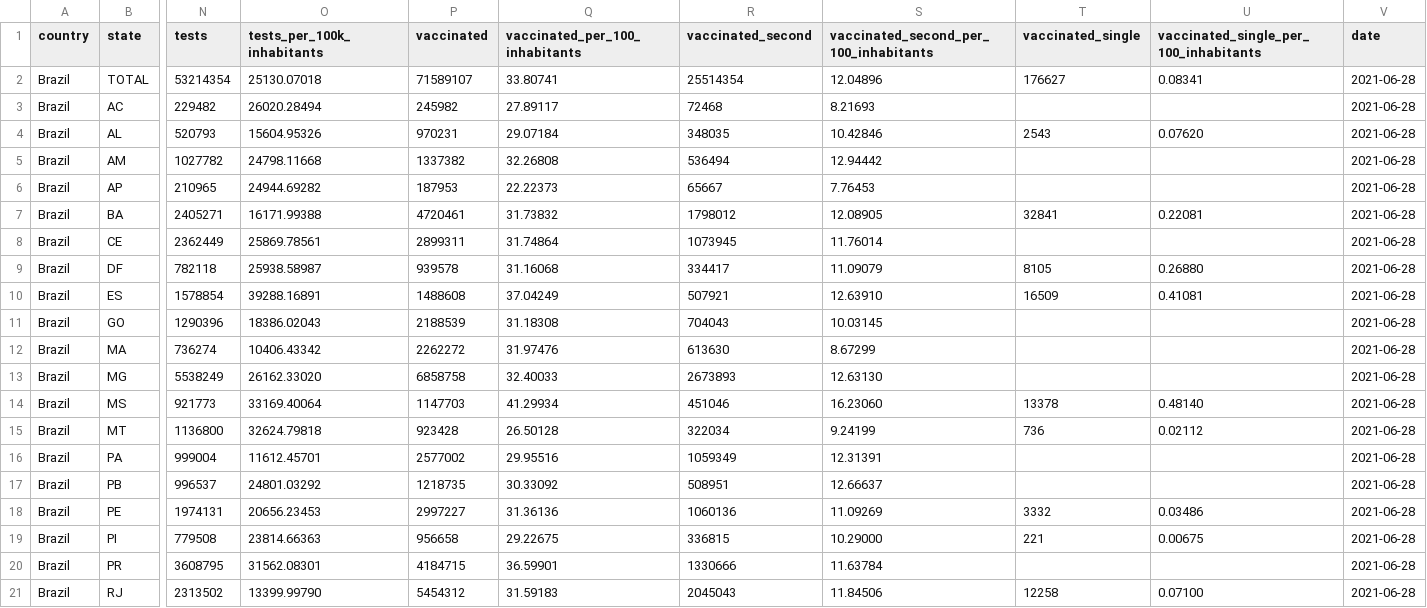
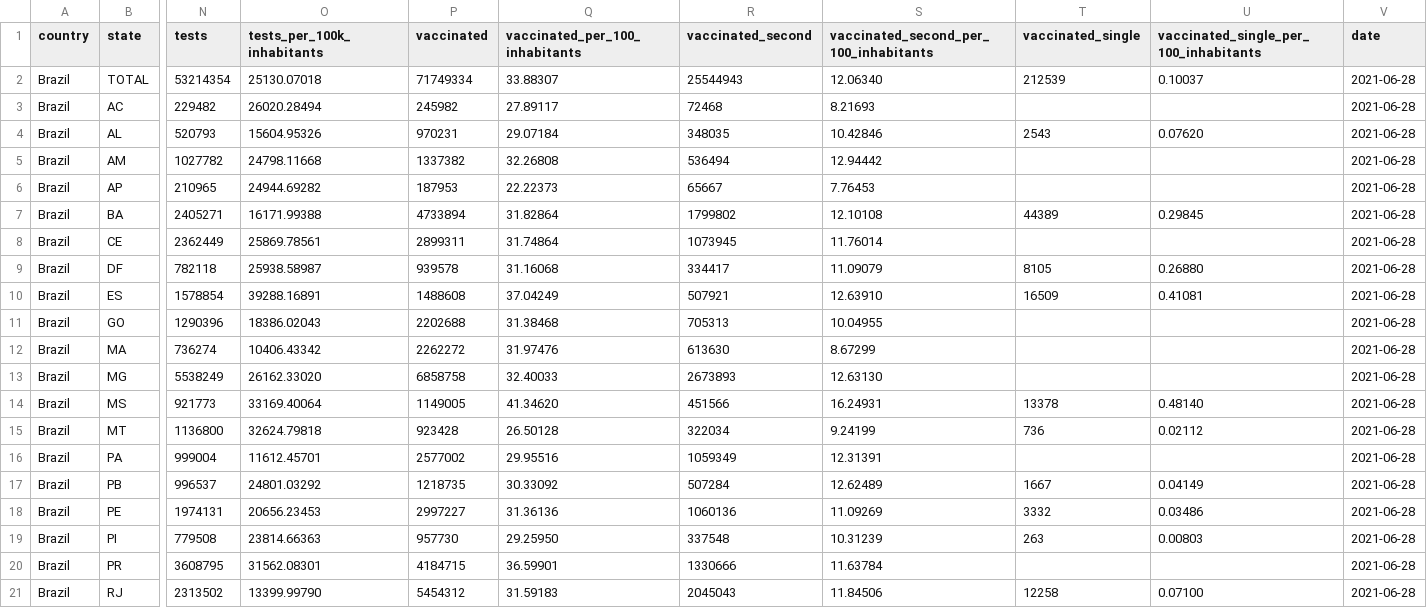
Before and after one commit to araguaci/covid19br, a CSV file: cases-brazil-total.csv, drawn as a sheet; only a part is shown, gaps mark what is left out; the diff covers the shown part only; the diff names each change by its address in the sheet, - before the commit and + after, or states it on an @@ line.

```diff
--- a/cases-brazil-total.csv
+++ b/cases-brazil-total.csv
-P2 (vaccinated): 71589107
+P2 (vaccinated): 71749334
-Q2 (vaccinated_per_100_inhabitants): 33.80741
+Q2 (vaccinated_per_100_inhabitants): 33.88307
-R2 (vaccinated_second): 25514354
+R2 (vaccinated_second): 25544943
-S2: 12.04896
+S2: 12.06340
-T2 (vaccinated_single): 176627
+T2 (vaccinated_single): 212539
-U2: 0.08341
+U2: 0.10037
-P7 (vaccinated): 4720461
+P7 (vaccinated): 4733894
-Q7 (vaccinated_per_100_inhabitants): 31.73832
+Q7 (vaccinated_per_100_inhabitants): 31.82864
-R7 (vaccinated_second): 1798012
+R7 (vaccinated_second): 1799802
-S7: 12.08905
+S7: 12.10108
-T7 (vaccinated_single): 32841
+T7 (vaccinated_single): 44389
-U7: 0.22081
+U7: 0.29845
-P11 (vaccinated): 2188539
+P11 (vaccinated): 2202688
-Q11 (vaccinated_per_100_inhabitants): 31.18308
+Q11 (vaccinated_per_100_inhabitants): 31.38468
-R11 (vaccinated_second): 704043
+R11 (vaccinated_second): 705313
-S11: 10.03145
+S11: 10.04955
-P14 (vaccinated): 1147703
+P14 (vaccinated): 1149005
-Q14 (vaccinated_per_100_inhabitants): 41.29934
+Q14 (vaccinated_per_100_inhabitants): 41.34620
-R14 (vaccinated_second): 451046
+R14 (vaccinated_second): 451566
-S14: 16.23060
+S14: 16.24931
-R17 (vaccinated_second): 508951
+R17 (vaccinated_second): 507284
-S17: 12.66637
+S17: 12.62489
-T17 (vaccinated_single): (empty)
+T17 (vaccinated_single): 1667
-U17: (empty)
+U17: 0.04149
-P19 (vaccinated): 956658
+P19 (vaccinated): 957730
-Q19 (vaccinated_per_100_inhabitants): 29.22675
+Q19 (vaccinated_per_100_inhabitants): 29.25950
-R19 (vaccinated_second): 336815
+R19 (vaccinated_second): 337548
-S19: 10.29000
+S19: 10.31239
-T19 (vaccinated_single): 221
+T19 (vaccinated_single): 263
-U19: 0.00675
+U19: 0.00803
```
Also changed, not shown: 22 edited cells elsewhere in this file, 1 other file.
